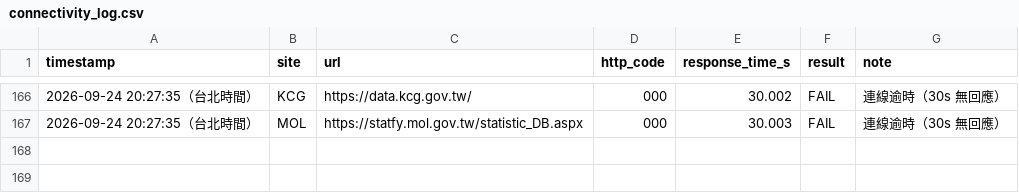
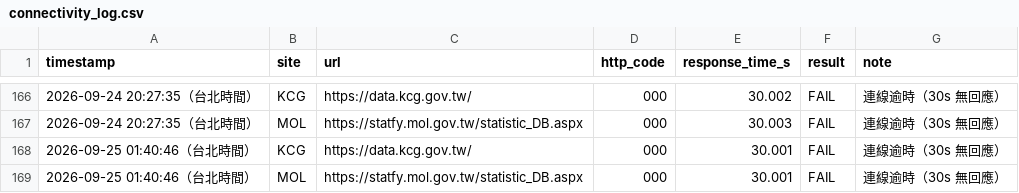
Before and after one commit to Ed2496/gov-data-connectivity-monitor, a CSV file: connectivity_log.csv, drawn as a sheet; only a part is shown, gaps mark what is left out.

```diff
--- a/connectivity_log.csv
+++ b/connectivity_log.csv
@@ -167 +167,3 @@ timestamp,site,url,http_code,response_time_s,result,note
 2026-09-24 20:27:35（台北時間）,MOL,https://statfy.mol.gov.tw/statistic_DB.aspx,000,30.003,FAIL,連線逾時（30s 無回應）
+2026-09-25 01:40:46（台北時間）,KCG,https://data.kcg.gov.tw/,000,30.001,FAIL,連線逾時（30s 無回應）
+2026-09-25 01:40:46（台北時間）,MOL,https://statfy.mol.gov.tw/statistic_DB.aspx,000,30.001,FAIL,連線逾時（30s 無回應）
```
Also changed, not shown: 3 other files.
